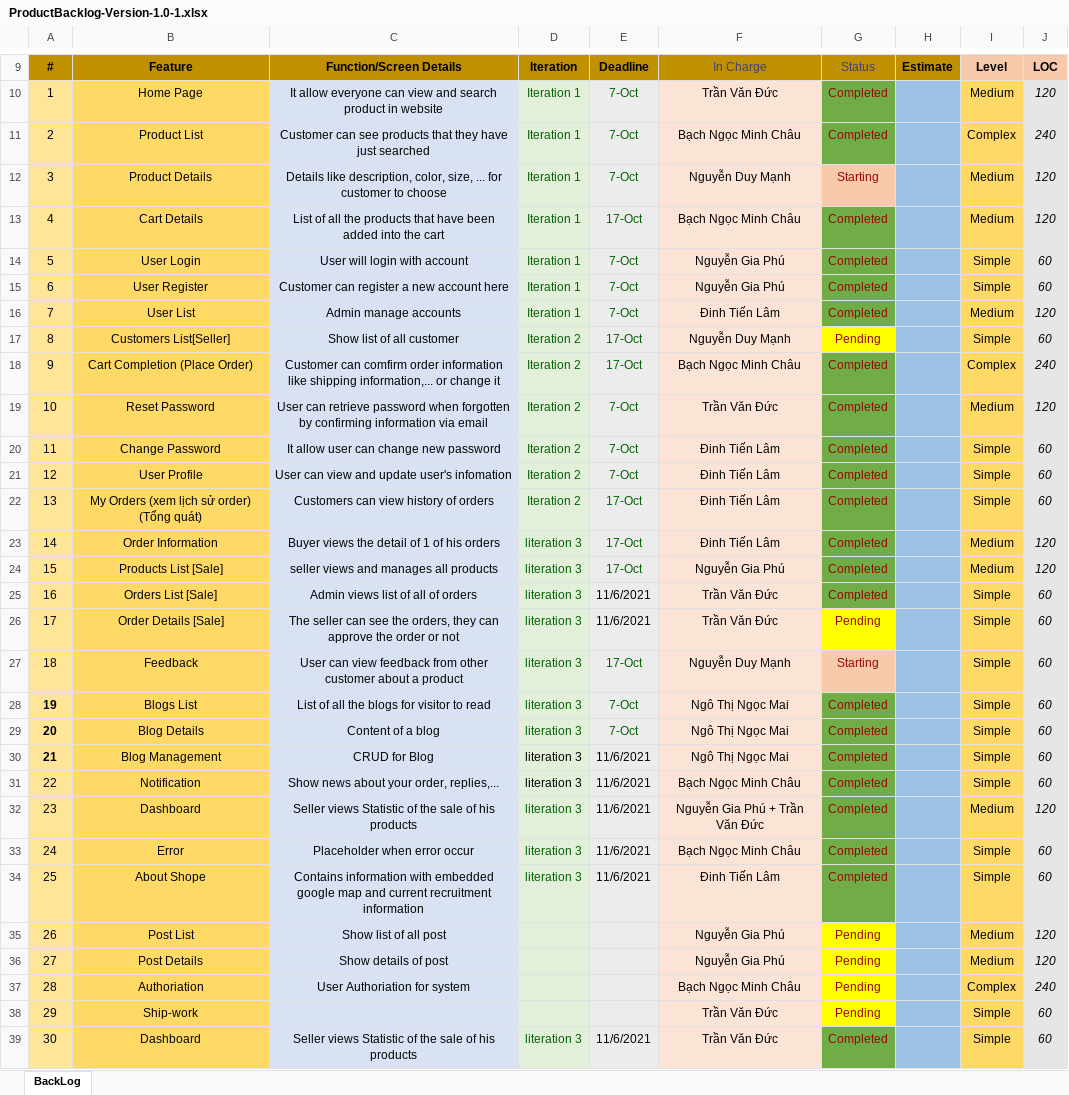
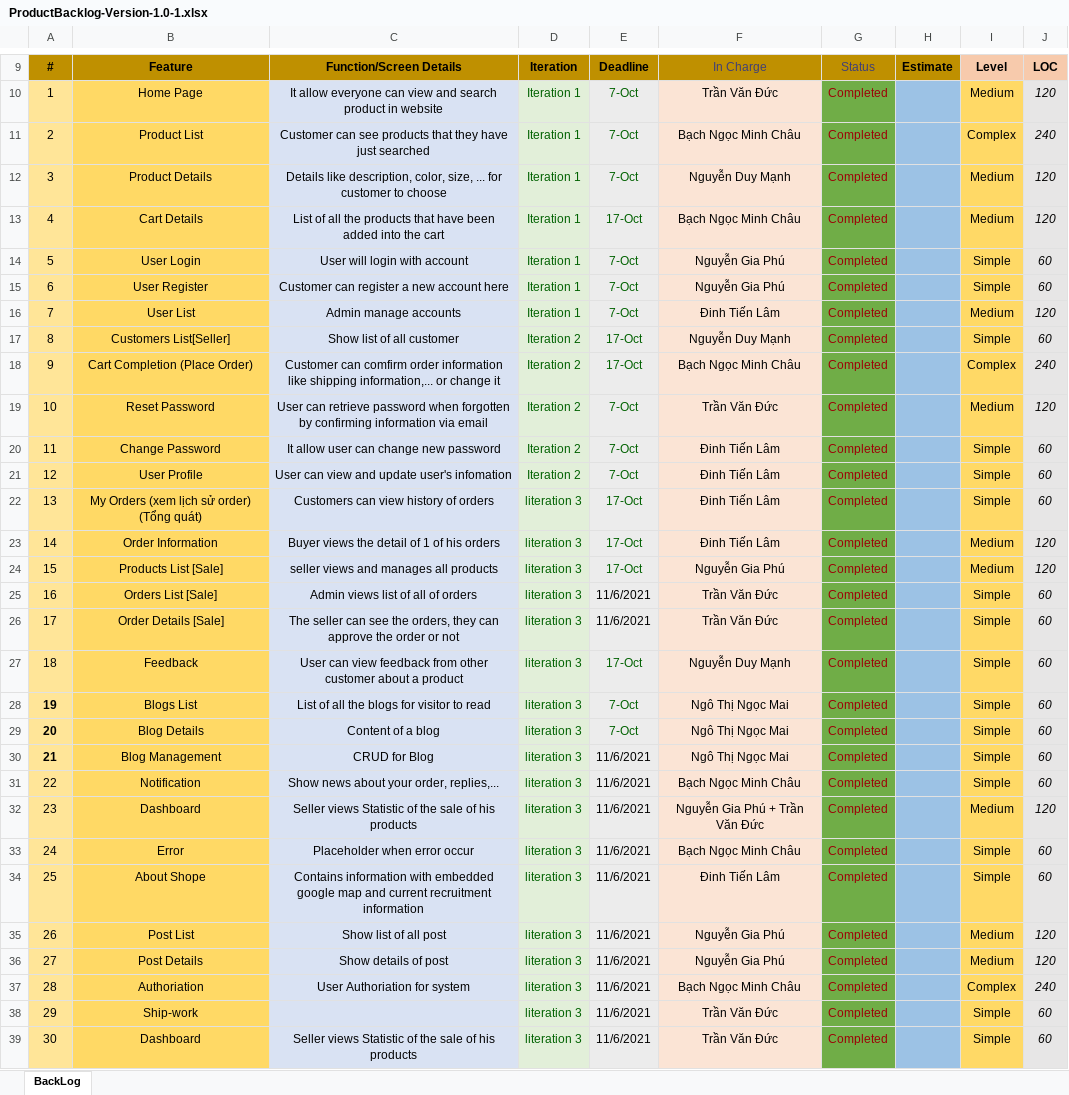
Before and after one commit to ductvhe141699/swp391-onlineshop-gr1, an Excel workbook: Week 9/ProductBacklog-Version-1.0-1.xlsx, sheet BackLog, drawn as a sheet; only a part is shown, gaps mark what is left out; values as stored, in another font and other column widths than the file's, no borders; charts and pictures not drawn; the diff covers the shown part only; the diff names each change by its address in the sheet, - before the commit and + after, or states it on an @@ line.

```diff
--- a/Week 9/ProductBacklog-Version-1.0-1.xlsx (sheet BackLog)
+++ b/Week 9/ProductBacklog-Version-1.0-1.xlsx (sheet BackLog)
-G12: Starting
+G12: Completed
-G12 fill: #F7CAAC
+G12 fill: #70AD47
-G17: Pending
+G17: Completed
-G17 fill: #FFFF00
+G17 fill: #70AD47
-D22: Iteration 2
+D22: literation 3
-G26: Pending
+G26: Completed
-G26 fill: #FFFF00
+G26 fill: #70AD47
-G27: Starting
+G27: Completed
-G27 fill: #F7CAAC
+G27 fill: #70AD47
-D30:D31 text colour: black
+D30:D31 text colour: #006100
-D35:D38: (empty)
+D35:D38: literation 3
-E35:E38: (empty)
+E35:E38: 11/6/2021
-G35:G38: Pending
+G35:G38: Completed
-G35:G38 fill: #FFFF00
+G35:G38 fill: #70AD47
```
Also changed, not shown: 9 edited cells and cell formats elsewhere in this sheet, Week 9/SWP391_Online Shop_Comment.xlsx, 3 other files.
